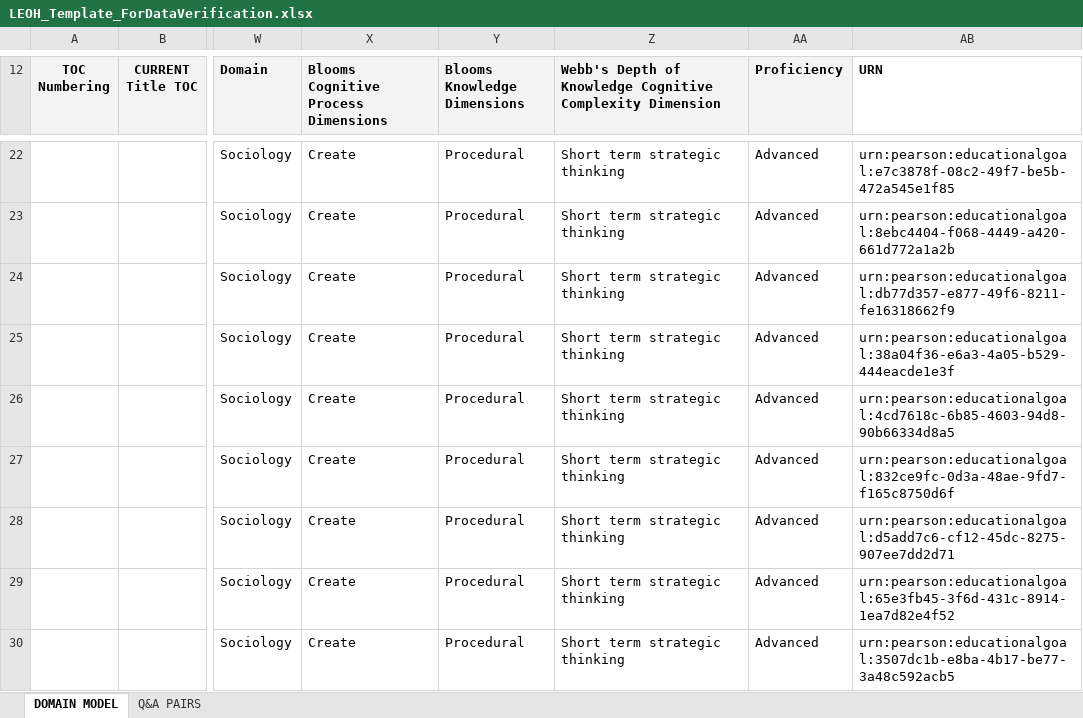
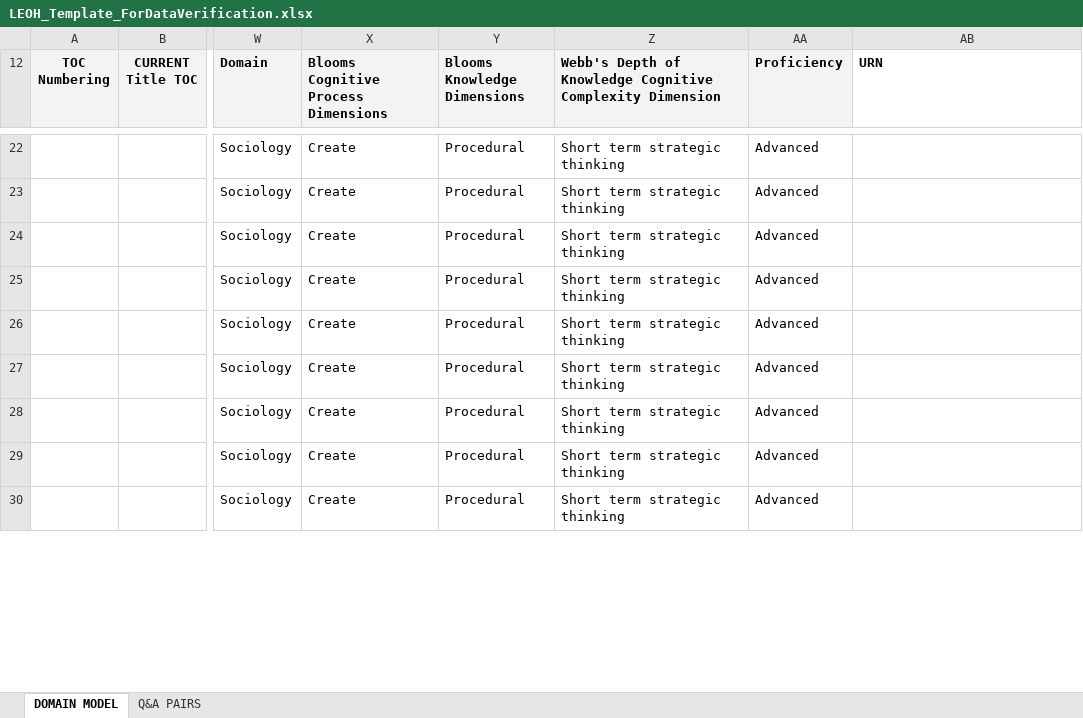
Before and after one commit to ram9sing/lomt_automation, an Excel workbook: src/main/java/lomt/pearson/fileupload/highereducation/educationalgoal/LEOH_Template_ForDataVerification.xlsx, sheet DOMAIN MODEL, drawn as a sheet; only a part is shown, gaps mark what is left out; values as stored, in another font and other column widths than the file's, no borders; the diff covers the shown part only; the diff names each change by its address in the sheet, - before the commit and + after, or states it on an @@ line.

```diff
--- a/src/main/java/lomt/pearson/fileupload/highereducation/educationalgoal/LEOH_Template_ForDataVerification.xlsx (sheet DOMAIN MODEL)
+++ b/src/main/java/lomt/pearson/fileupload/highereducation/educationalgoal/LEOH_Template_ForDataVerification.xlsx (sheet DOMAIN MODEL)
-AB22 (URN): urn:pearson:educationalgoal:e7c3878f-08c2-49f7-be5b-472a545e1f85
+AB22 (URN): (empty)
-AB23 (URN): urn:pearson:educationalgoal:8ebc4404-f068-4449-a420-661d772a1a2b
+AB23 (URN): (empty)
-AB24 (URN): urn:pearson:educationalgoal:db77d357-e877-49f6-8211-fe16318662f9
+AB24 (URN): (empty)
-AB25 (URN): urn:pearson:educationalgoal:38a04f36-e6a3-4a05-b529-444eacde1e3f
+AB25 (URN): (empty)
-AB26 (URN): urn:pearson:educationalgoal:4cd7618c-6b85-4603-94d8-90b66334d8a5
+AB26 (URN): (empty)
-AB27 (URN): urn:pearson:educationalgoal:832ce9fc-0d3a-48ae-9fd7-f165c8750d6f
+AB27 (URN): (empty)
-AB28 (URN): urn:pearson:educationalgoal:d5add7c6-cf12-45dc-8275-907ee7dd2d71
+AB28 (URN): (empty)
-AB29 (URN): urn:pearson:educationalgoal:65e3fb45-3f6d-431c-8914-1ea7d82e4f52
+AB29 (URN): (empty)
-AB30 (URN): urn:pearson:educationalgoal:3507dc1b-e8ba-4b17-be77-3a48c592acb5
+AB30 (URN): (empty)
```
Also changed, not shown: 1 added row, 3 removed rows, 9 hidden or unhidden rows, 25 edited cells and cell formats elsewhere in this sheet, src/main/java/lomt/pearson/fileupload/english/gse/ingestion/Gse_Ingestion_Template.xlsx, src/main/java/lomt/pearson/fileupload/highereducation/educationalgoal/HE_SHEET_short_QADATA_Ingestion.xlsx, 1 other file.
